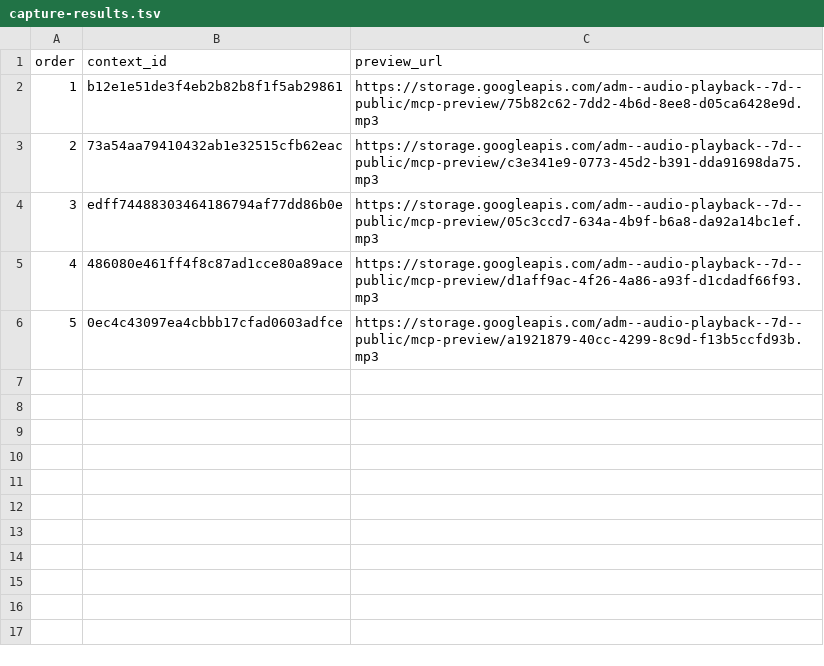
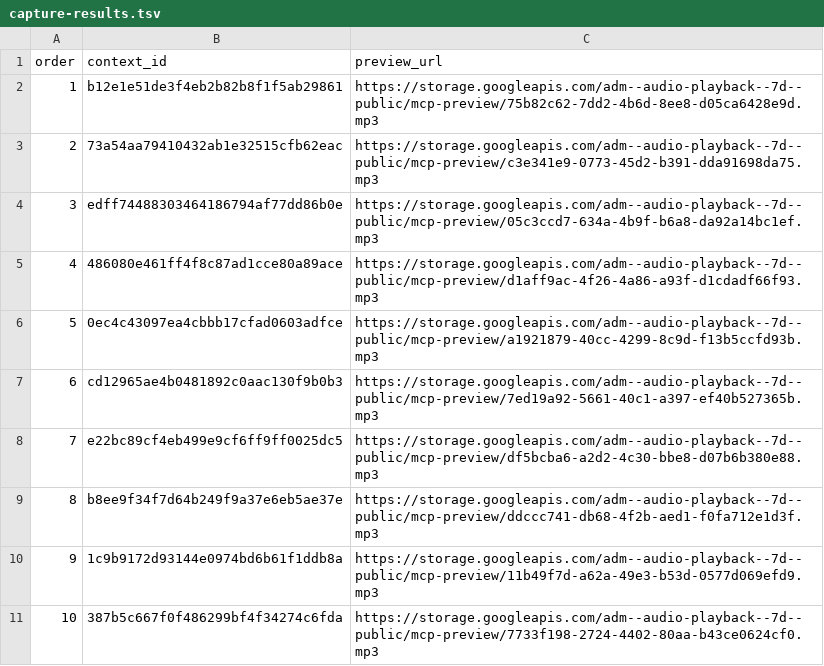
Before and after one commit to Paiea/peg-leg-greg-reader, a TSV file: greg-again/audio/light/takes/010/capture-results.tsv, drawn as a sheet; the diff names each change by its address in the sheet, - before the commit and + after, or states it on an @@ line.

Commit message:
Capture Audio Score Light Chapter 010 takes 6-10

```diff
--- a/greg-again/audio/light/takes/010/capture-results.tsv
+++ b/greg-again/audio/light/takes/010/capture-results.tsv
+row 7: 6 | cd12965ae4b0481892c0aac130f9b0b3 | https://storage.googleapis.com/adm--audio-playback--7d--public/mcp-preview/7ed19a92-5661-40c1-a397-ef40b527365b.mp3
+row 8: 7 | e22bc89cf4eb499e9cf6ff9ff0025dc5 | https://storage.googleapis.com/adm--audio-playback--7d--public/mcp-preview/df5bcba6-a2d2-4c30-bbe8-d07b6b380e88.mp3
+row 9: 8 | b8ee9f34f7d64b249f9a37e6eb5ae37e | https://storage.googleapis.com/adm--audio-playback--7d--public/mcp-preview/ddccc741-db68-4f2b-aed1-f0fa712e1d3f.mp3
+row 10: 9 | 1c9b9172d93144e0974bd6b61f1ddb8a | https://storage.googleapis.com/adm--audio-playback--7d--public/mcp-preview/11b49f7d-a62a-49e3-b53d-0577d069efd9.mp3
+row 11: 10 | 387b5c667f0f486299bf4f34274c6fda | https://storage.googleapis.com/adm--audio-playback--7d--public/mcp-preview/7733f198-2724-4402-80aa-b43ce0624cf0.mp3
```
